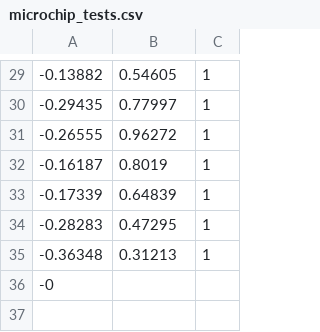
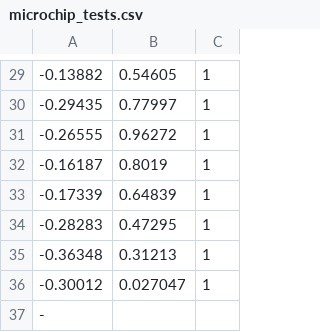
Before and after one commit to Hootsuit/ml-enhanced, a CSV file: notebooks/microchip_tests.csv, drawn as a sheet; only a part is shown, gaps mark what is left out.

```diff
--- a/notebooks/microchip_tests.csv
+++ b/notebooks/microchip_tests.csv
@@ -35,2 +35,3 @@
 -0.36348,0.31213,1
--0
+-0.30012,0.027047,1
+-
```
